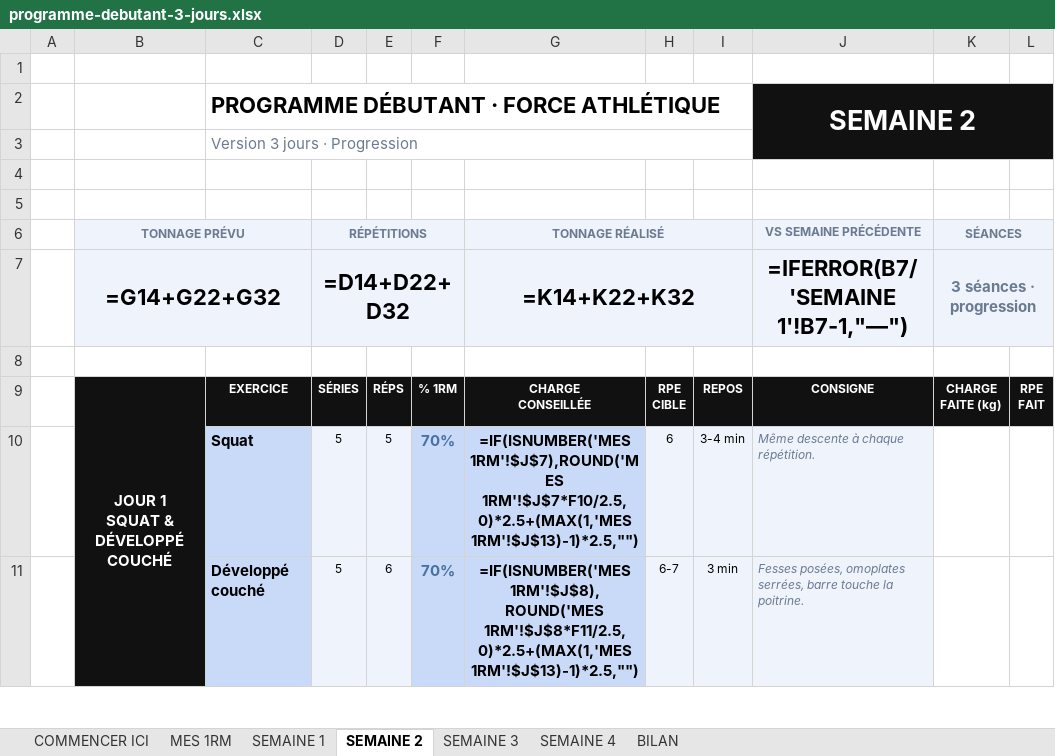
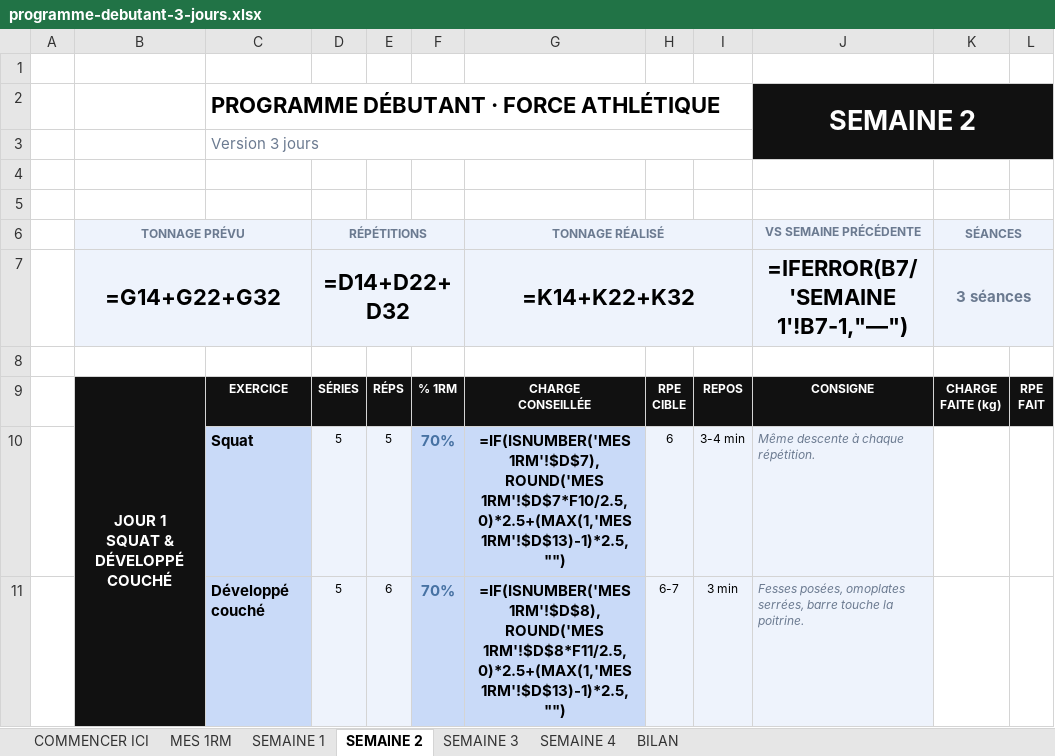
Before and after one commit to rgbfzh62bf-cpu/Vid-o, an Excel workbook: brouillons/programme-debutant-3-jours.xlsx, sheet SEMAINE 2, drawn as a sheet; only a part is shown; values as stored, in another font and other column widths than the file's, no borders; formulas without a stored value are shown as written; charts and pictures not drawn; the diff covers the shown part only; the diff names each change by its address in the sheet, - before the commit and + after, or states it on an @@ line.

```diff
--- a/brouillons/programme-debutant-3-jours.xlsx (sheet SEMAINE 2)
+++ b/brouillons/programme-debutant-3-jours.xlsx (sheet SEMAINE 2)
-C3: Version 3 jours · Progression
+C3: Version 3 jours
-K7 (SÉANCES): 3 séances · progression
+K7 (SÉANCES): 3 séances
-G10 (TONNAGE RÉALISÉ): =IF(ISNUMBER('MES 1RM'!$J$7),ROUND('MES 1RM'!$J$7*F10/2.5,0)*2.5+(MAX(1,'MES 1RM'!$J$13)-1)*2.5,"")
+G10 (TONNAGE RÉALISÉ): =IF(ISNUMBER('MES 1RM'!$D$7),ROUND('MES 1RM'!$D$7*F10/2.5,0)*2.5+(MAX(1,'MES 1RM'!$D$13)-1)*2.5,"")
-G11 (TONNAGE RÉALISÉ): =IF(ISNUMBER('MES 1RM'!$J$8),ROUND('MES 1RM'!$J$8*F11/2.5,0)*2.5+(MAX(1,'MES 1RM'!$J$13)-1)*2.5,"")
+G11 (TONNAGE RÉALISÉ): =IF(ISNUMBER('MES 1RM'!$D$8),ROUND('MES 1RM'!$D$8*F11/2.5,0)*2.5+(MAX(1,'MES 1RM'!$D$13)-1)*2.5,"")
```
Also changed, not shown: 8 edited cells elsewhere in this sheet, sheet MES 1RM, sheet SEMAINE 1, sheet SEMAINE 3, sheet SEMAINE 4, sheet BILAN, sheet COMMENCER ICI, brouillons/programme-debutant-4-jours.xlsx, 1 other file.
